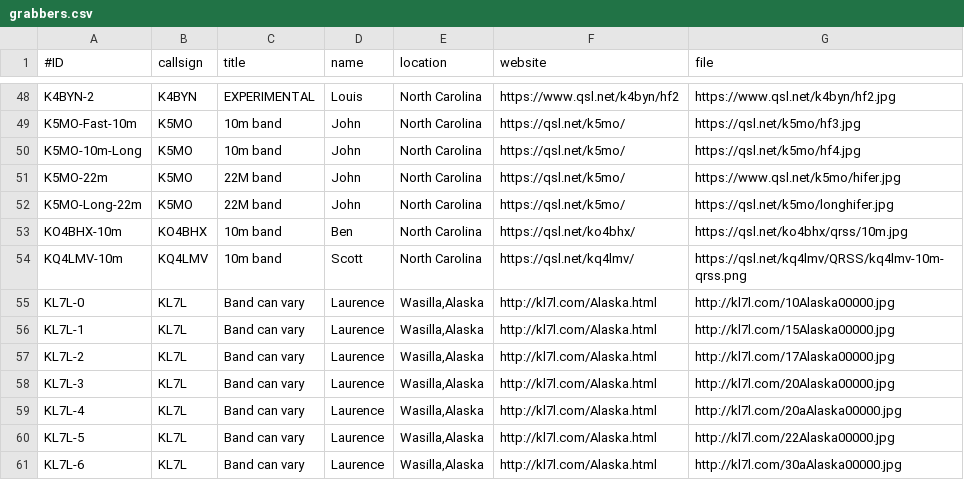
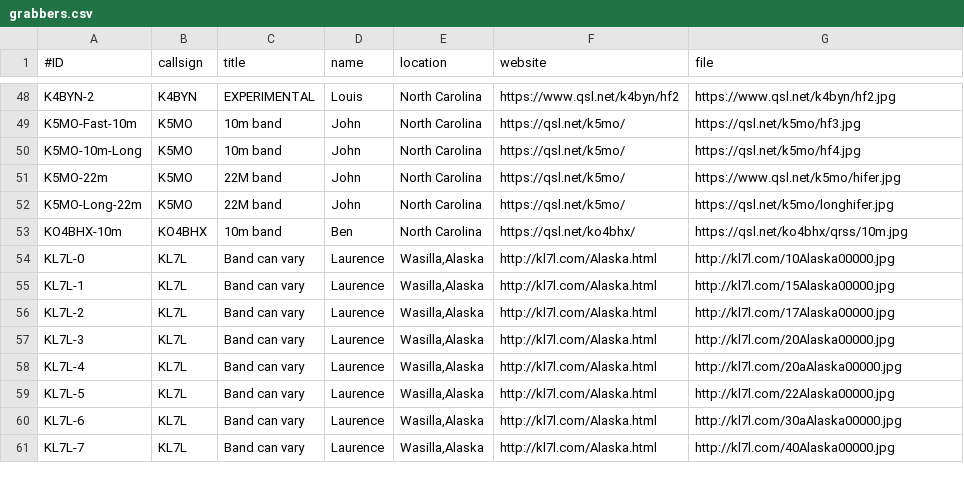
Before and after one commit to swharden/QRSSplus, a CSV file: grabbers.csv, drawn as a sheet; only a part is shown, gaps mark what is left out; the shorter side is filled out with more unchanged rows.

Commit message:
Update grabbers.csv

```diff
--- a/grabbers.csv
+++ b/grabbers.csv
@@ -53,3 +53,2 @@ K5MO-Long-22m,K5MO,22M band,John,North Carolina,https://qsl.net/k5mo/,https://qs
 KO4BHX-10m,KO4BHX,10m band,Ben,North Carolina,https://qsl.net/ko4bhx/,https://qsl.net/ko4bhx/qrss/10m.jpg
-KQ4LMV-10m,KQ4LMV,10m band,Scott,North Carolina,https://qsl.net/kq4lmv/,https://qsl.net/kq4lmv/QRSS/kq4lmv-10m-qrss.png
 KL7L-0,KL7L,Band can vary,Laurence,"Wasilla,Alaska",http://kl7l.com/Alaska.html,http://kl7l.com/10Alaska00000.jpg
```
